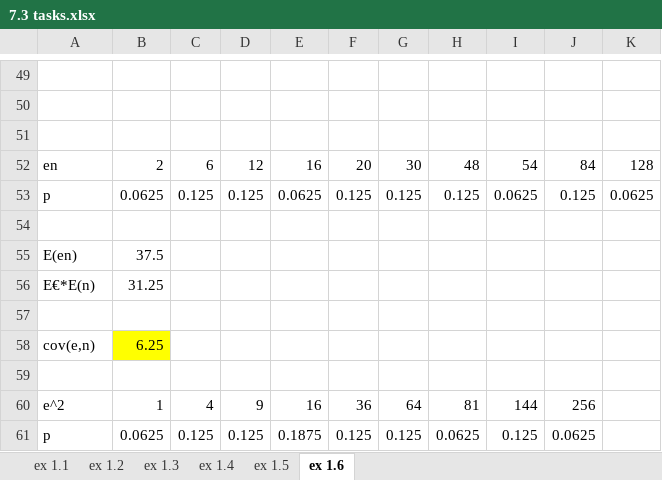
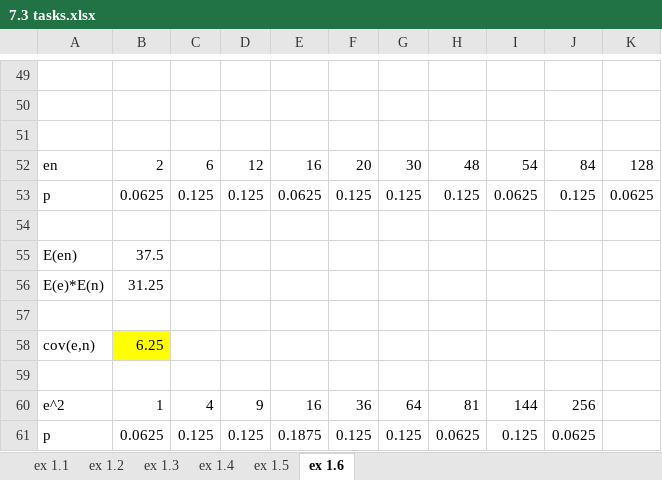
Before and after one commit to DavutSukhankuliev/data_pre-processing_and_statistical_elements, an Excel workbook: 7 - Probability distribution/7.3 tasks.xlsx, sheet ex 1.6, drawn as a sheet; only a part is shown, gaps mark what is left out; values as stored, in another font and other column widths than the file's, no borders; charts and pictures not drawn; the diff names each change by its address in the sheet, - before the commit and + after, or states it on an @@ line.

```diff
--- a/7 - Probability distribution/7.3 tasks.xlsx (sheet ex 1.6)
+++ b/7 - Probability distribution/7.3 tasks.xlsx (sheet ex 1.6)
-A56: E€*E(n)
+A56: E(e)*E(n)
```
Also changed, not shown: 7 - Probability distribution/7.1 tasks.xlsx, 2 other files.
